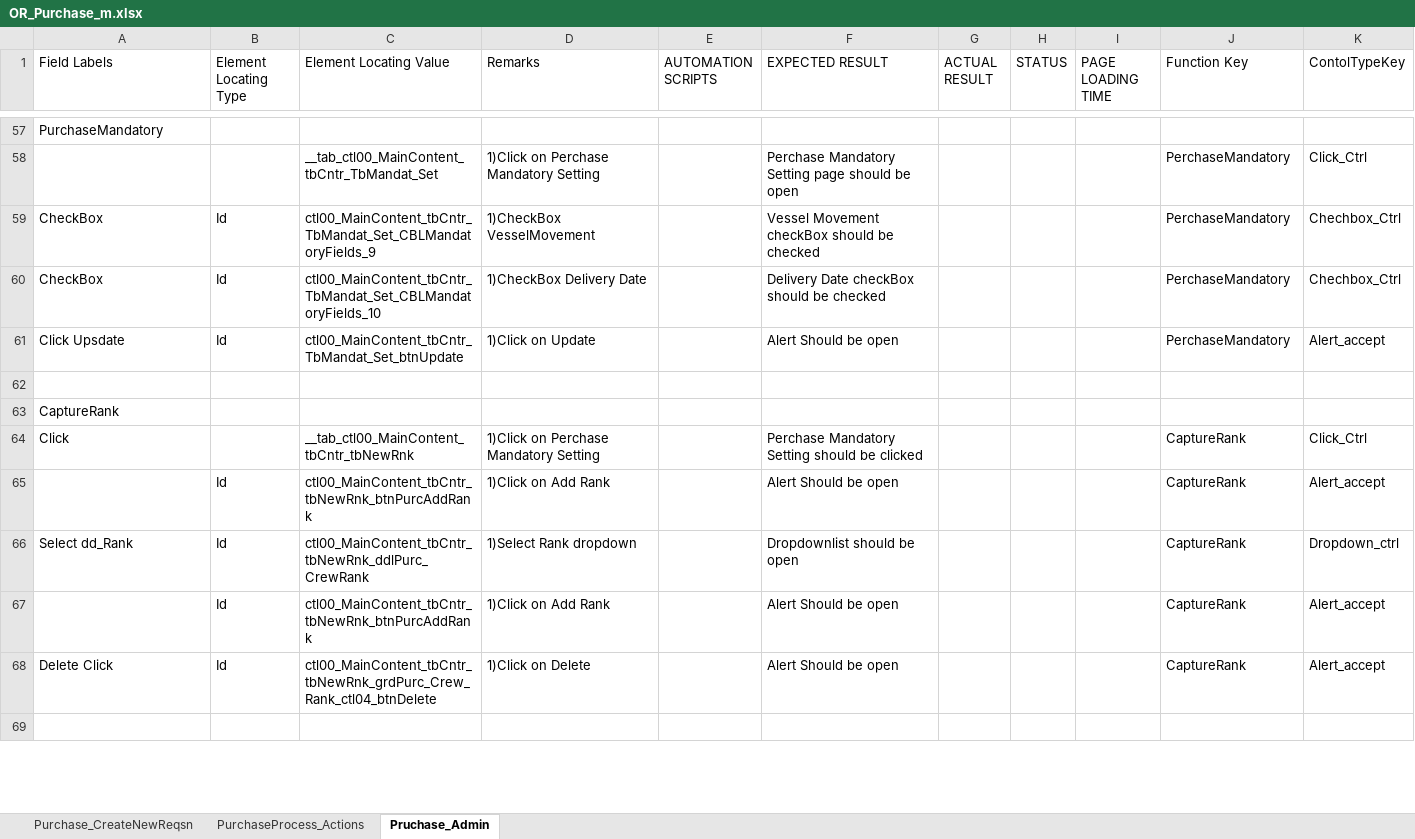
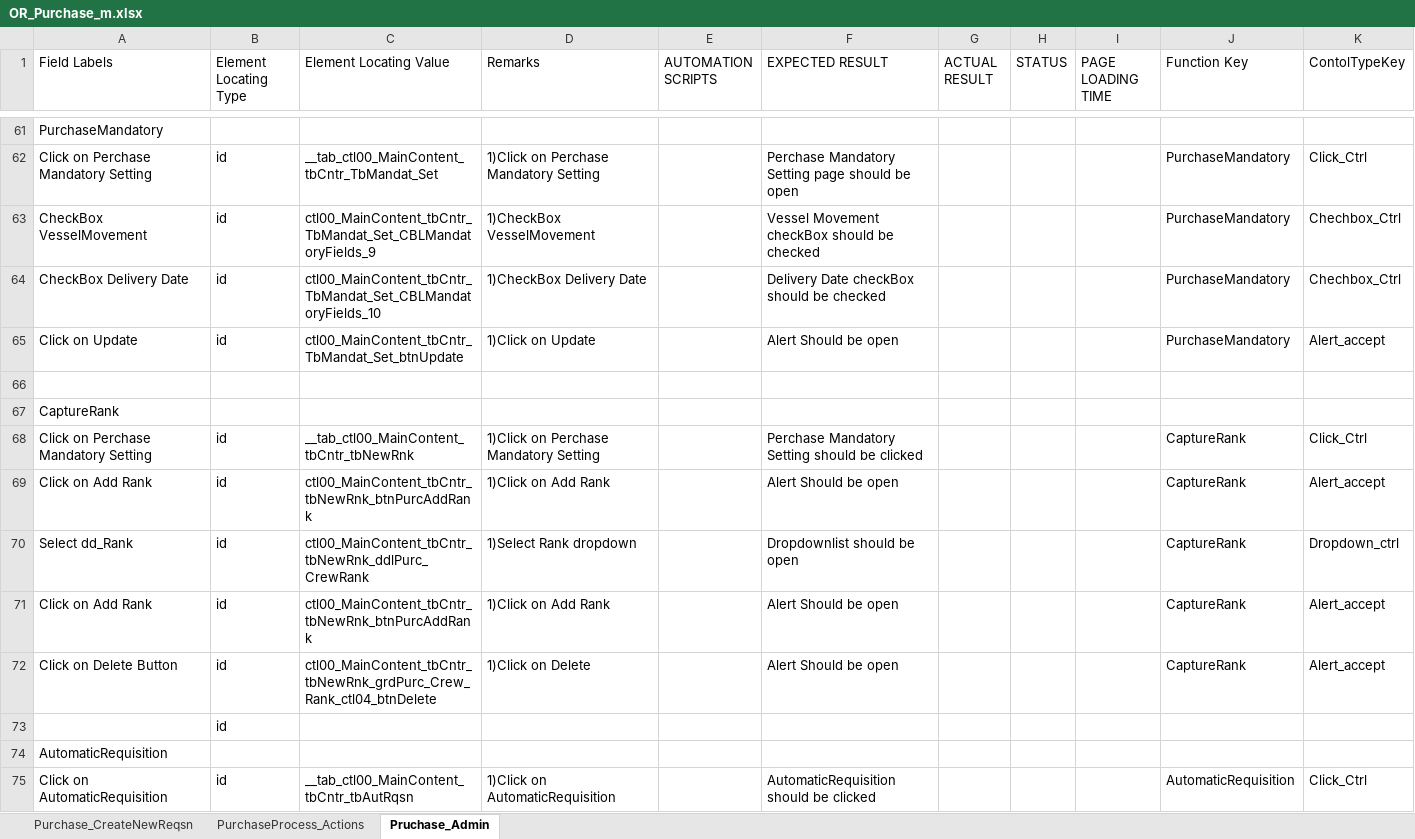
Before and after one commit to PritiGGaikar/Jibe-Functional-Test, an Excel workbook: src/object/OR_Purchase_m.xlsx, sheet Pruchase_Admin, drawn as a sheet; only a part is shown, gaps mark what is left out; the shorter side is filled out with more unchanged rows; values as stored, in another font and other column widths than the file's, no cell formats; table styles not drawn; addresses are those after the commit; the diff covers the shown part only; the diff names each change by its address in the sheet, - before the commit and + after, or states it on an @@ line.

Commit message:
Purchase Test suites updated

```diff
--- a/src/object/OR_Purchase_m.xlsx (sheet Pruchase_Admin)
+++ b/src/object/OR_Purchase_m.xlsx (sheet Pruchase_Admin)
-A62 (Field Labels): (empty)
+A62 (Field Labels): Click on Perchase Mandatory Setting
-B62 (Element Locating Type): (empty)
+B62 (Element Locating Type): id
-J62:J65 (Function Key): PerchaseMandatory
+J62:J65 (Function Key): PurchaseMandatory
-A63 (Field Labels): CheckBox
+A63 (Field Labels): CheckBox VesselMovement
-B63:B65 (Element Locating Type): Id
+B63:B65 (Element Locating Type): id
-A64 (Field Labels): CheckBox
+A64 (Field Labels): CheckBox Delivery Date
-A65 (Field Labels): Click Upsdate
+A65 (Field Labels): Click on Update
-A68 (Field Labels): Click
+A68 (Field Labels): Click on Perchase Mandatory Setting
-B68 (Element Locating Type): (empty)
+B68 (Element Locating Type): id
-A69 (Field Labels): (empty)
+A69 (Field Labels): Click on Add Rank
-B69:B72 (Element Locating Type): Id
+B69:B72 (Element Locating Type): id
-A71 (Field Labels): (empty)
+A71 (Field Labels): Click on Add Rank
-A72 (Field Labels): Delete Click
+A72 (Field Labels): Click on Delete Button
+row 73:  | id
@@ row 70 moved to row 74: AutomaticRequisition @@
+row 75: Click on AutomaticRequisition | id | __tab_ctl00_MainContent_tbCntr_tbAutRqsn | 1)Click on AutomaticRequisition |  | AutomaticRequisition should be clicked |  |  |  | AutomaticRequisition | Click_Ctrl
```
Also changed, not shown: 179 added rows, 55 removed rows, 3 moved rows and 137 edited cells elsewhere in this sheet, cell formats, src/Input_Purchase/input_purc_m.xlsx, src/Jibe_Config/Jibe_Config.xlsx, 38 other files.
